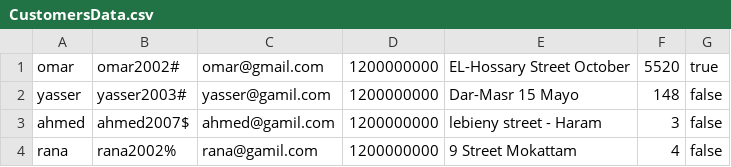
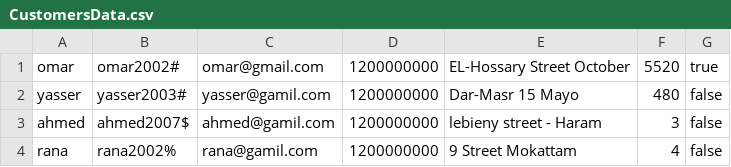
Before and after one commit to AbdelrhmanReda17/Toffee, a CSV file: src/ApplicationData/CustomersData.csv, drawn as a sheet.

```diff
--- a/src/ApplicationData/CustomersData.csv
+++ b/src/ApplicationData/CustomersData.csv
@@ -1,3 +1,3 @@
 omar,omar2002#,omar@gmail.com,1200000000,EL-Hossary Street October,5520,true
-yasser,yasser2003#,yasser@gamil.com,1200000000,Dar-Masr 15 Mayo,148,false
+yasser,yasser2003#,yasser@gamil.com,1200000000,Dar-Masr 15 Mayo,480,false
 ahmed,ahmed2007$,ahmed@gamil.com,1200000000,lebieny street - Haram,3,false
```
Also changed, not shown: 14 other files.
